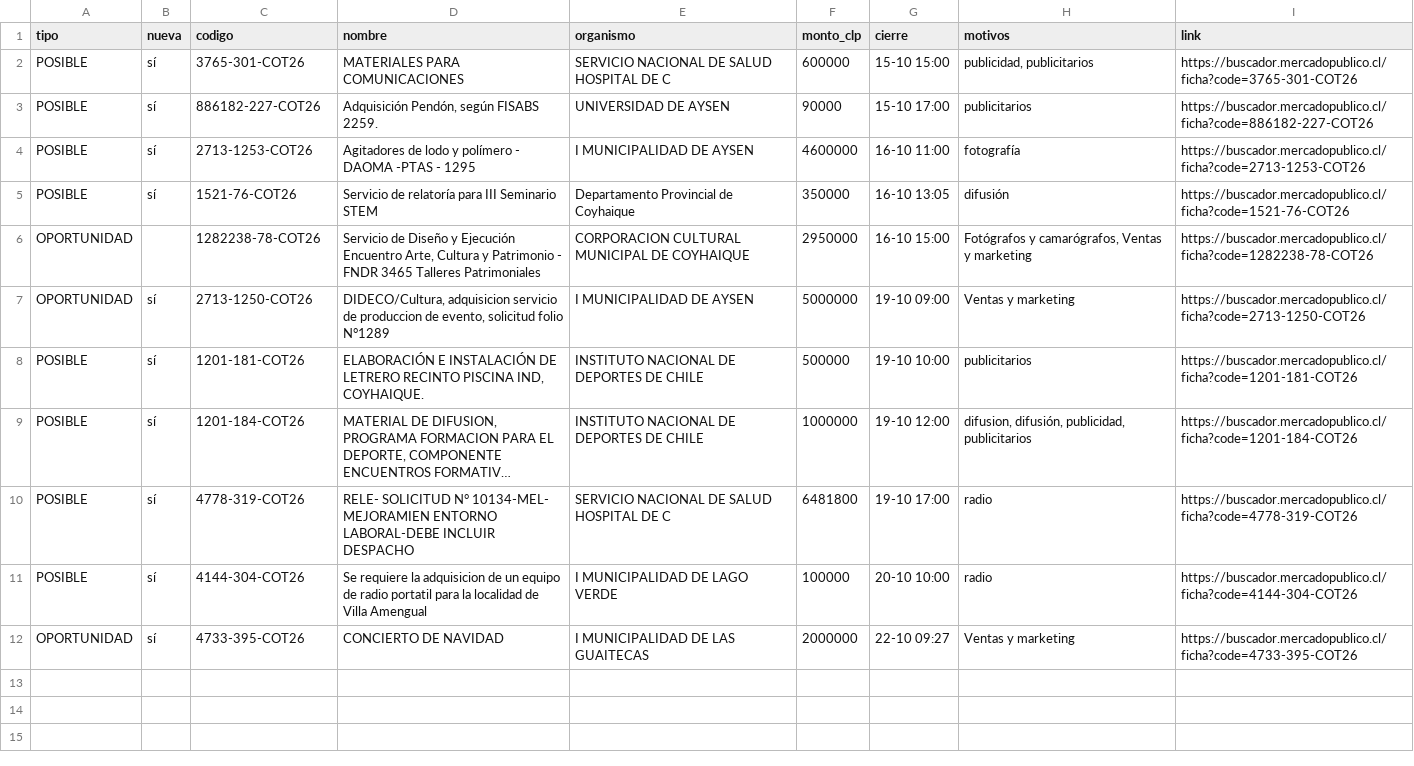
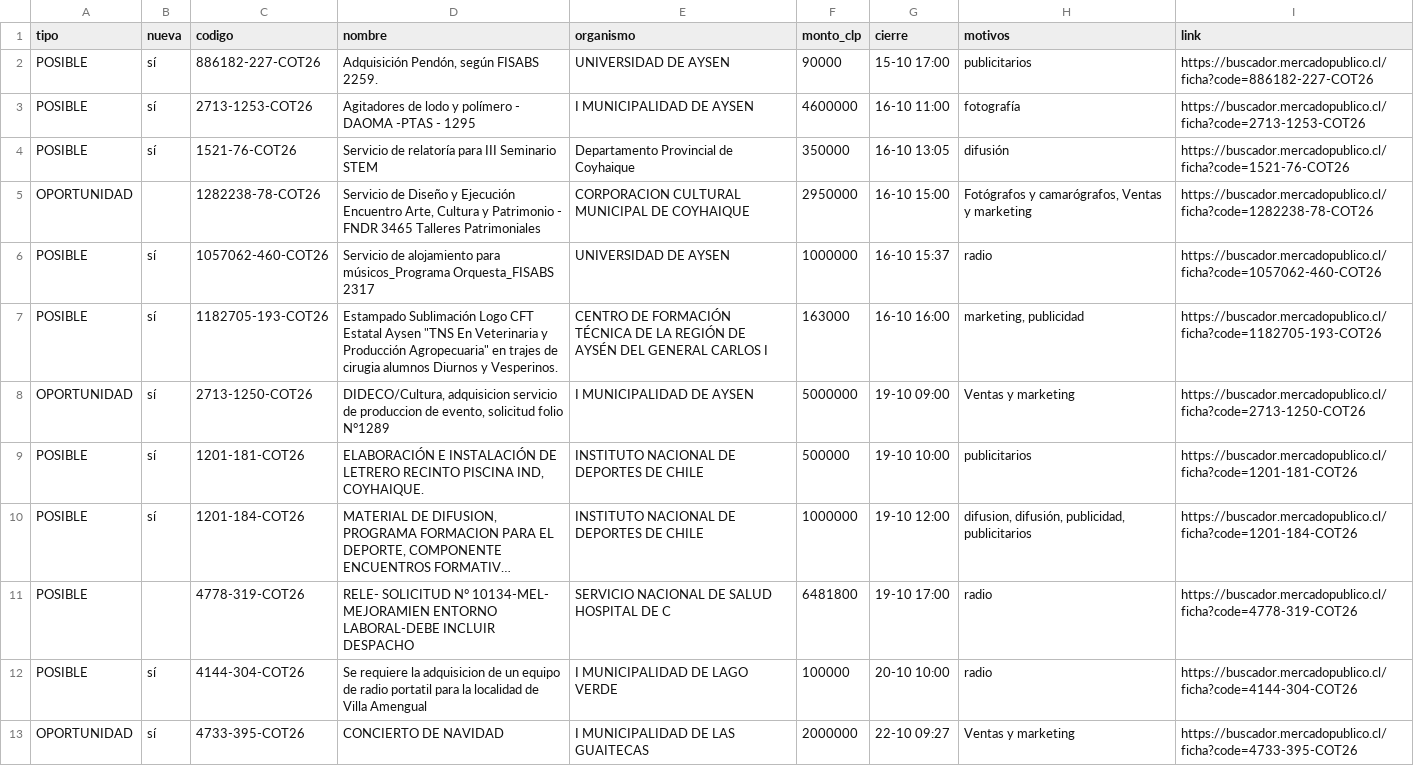
Before and after one commit to ricardoarevalo2/radar-aysen, a CSV file: docs/oportunidades.csv, drawn as a sheet; long unchanged cells end in …; removed rows and columns are numbered as before the commit, all else as after; the diff names each change by its address in the sheet, - before the commit and + after, or states it on an @@ line.

```diff
--- a/docs/oportunidades.csv
+++ b/docs/oportunidades.csv
-row 2: POSIBLE | sí | 3765-301-COT26 | MATERIALES PARA COMUNICACIONES | SERVICIO NACIONAL DE SALUD HOSPITAL DE C | 600000 | 15-10 15:00 | publicidad, publicitarios | https://buscador.mercadopublico.cl/ficha?code=3765-301-COT26
+row 6: POSIBLE | sí | 1057062-460-COT26 | Servicio de alojamiento para músicos_Programa Orquesta_FISABS 2317 | UNIVERSIDAD DE AYSEN | 1000000 | 16-10 15:37 | radio | https://buscador.mercadopublico.cl/ficha?code=1057062-460-COT26
+row 7: POSIBLE | sí | 1182705-193-COT26 | Estampado Sublimación Logo CFT Estatal Aysen "TNS En Veterinaria y Producción Agropecuaria" en trajes de cirugia alumnos Diurnos y Vesperinos. | CENTRO DE FORMACIÓN TÉCNICA DE LA REGIÓN DE AYSÉN DEL GENERAL CARLOS I | 163000 | 16-10 16:00 | marketing, publicidad | https://buscador.mercadopublico.cl/ficha?code=1182705-193-COT26
-B11 (nueva): sí
+B11 (nueva): (empty)
```
Also changed, not shown: docs/z-f3312e8e/oportunidades.csv, 8 other files.
